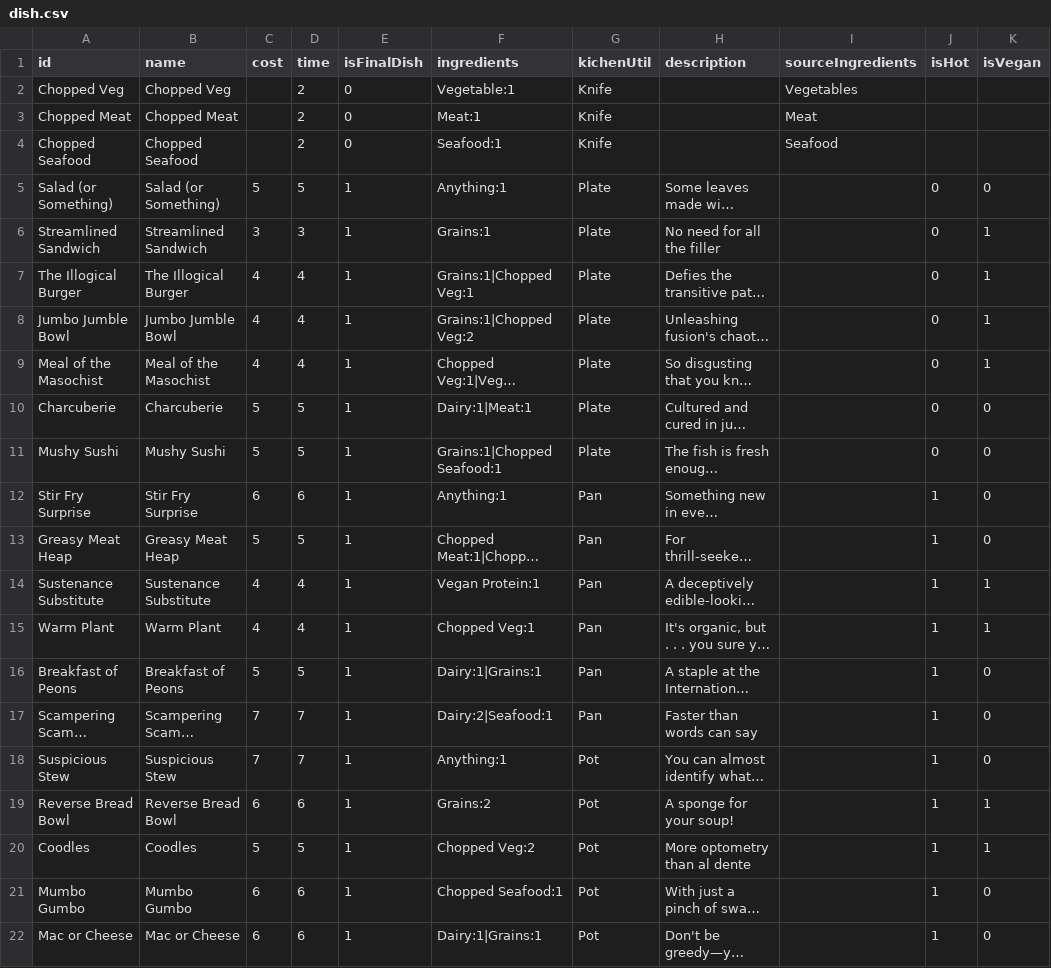
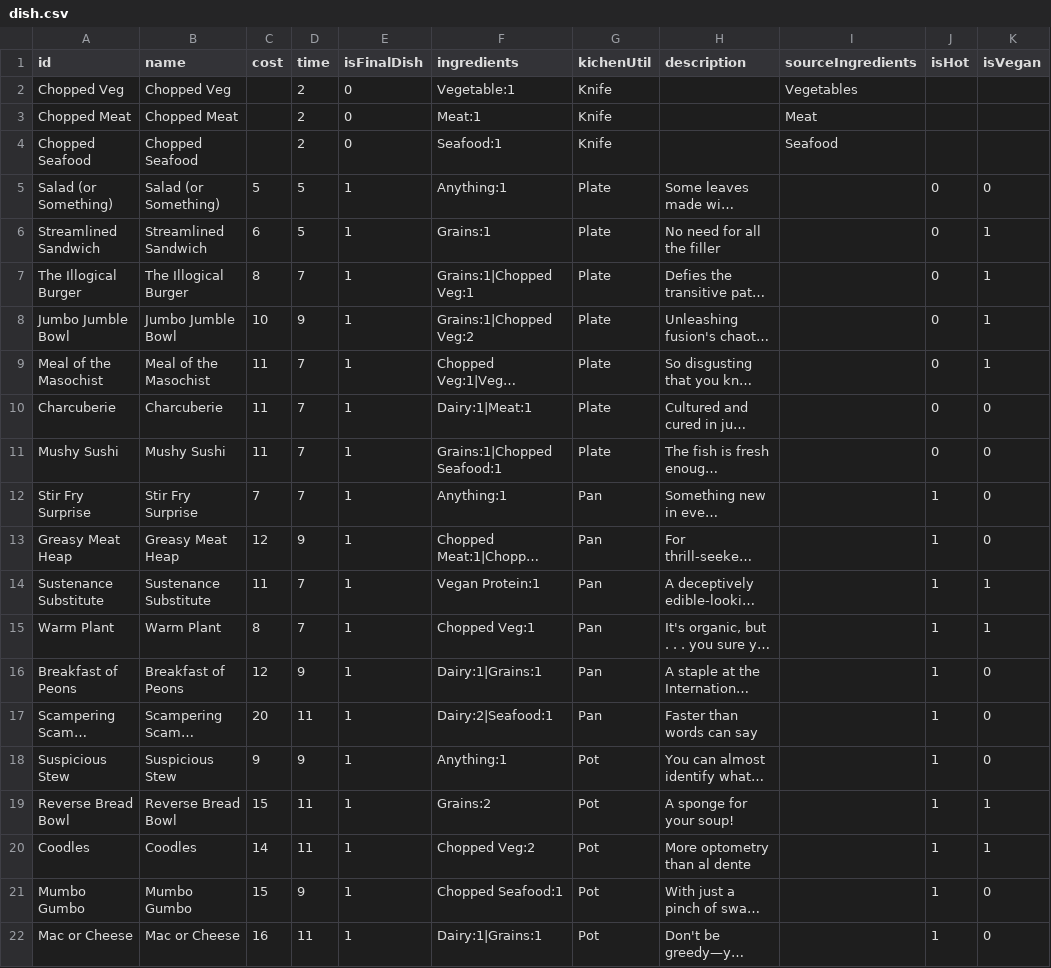
Before and after one commit to shshwdr/GameDev2024, a CSV file: Assets/Resources/csv/dish.csv, drawn as a sheet; only a part is shown; long unchanged cells end in …; the diff covers the shown part only; the diff names each change by its address in the sheet, - before the commit and + after, or states it on an @@ line.

```diff
--- a/Assets/Resources/csv/dish.csv
+++ b/Assets/Resources/csv/dish.csv
-C6 (cost): 3
+C6 (cost): 6
-D6 (time): 3
+D6 (time): 5
-C7 (cost): 4
+C7 (cost): 8
-D7 (time): 4
+D7 (time): 7
-C8 (cost): 4
+C8 (cost): 10
-D8 (time): 4
+D8 (time): 9
-C9 (cost): 4
+C9 (cost): 11
-D9 (time): 4
+D9 (time): 7
-C10:C11 (cost): 5
+C10:C11 (cost): 11
-D10:D11 (time): 5
+D10:D11 (time): 7
-C12 (cost): 6
+C12 (cost): 7
-D12 (time): 6
+D12 (time): 7
-C13 (cost): 5
+C13 (cost): 12
-D13 (time): 5
+D13 (time): 9
-C14 (cost): 4
+C14 (cost): 11
-D14:D15 (time): 4
+D14:D15 (time): 7
-C15 (cost): 4
+C15 (cost): 8
-C16 (cost): 5
+C16 (cost): 12
-D16 (time): 5
+D16 (time): 9
-C17 (cost): 7
+C17 (cost): 20
-D17 (time): 7
+D17 (time): 11
-C18 (cost): 7
+C18 (cost): 9
-D18 (time): 7
+D18 (time): 9
-C19 (cost): 6
+C19 (cost): 15
-D19 (time): 6
+D19 (time): 11
-C20 (cost): 5
+C20 (cost): 14
-D20 (time): 5
+D20 (time): 11
-C21 (cost): 6
+C21 (cost): 15
-D21 (time): 6
+D21 (time): 9
-C22 (cost): 6
+C22 (cost): 16
-D22 (time): 6
+D22 (time): 11
```
Also changed, not shown: 2 edited cells elsewhere in this file, Assets/Resources/csv/enemyRound.csv, Assets/Resources/csv/tutorialDialogue.csv, 10 other files.
